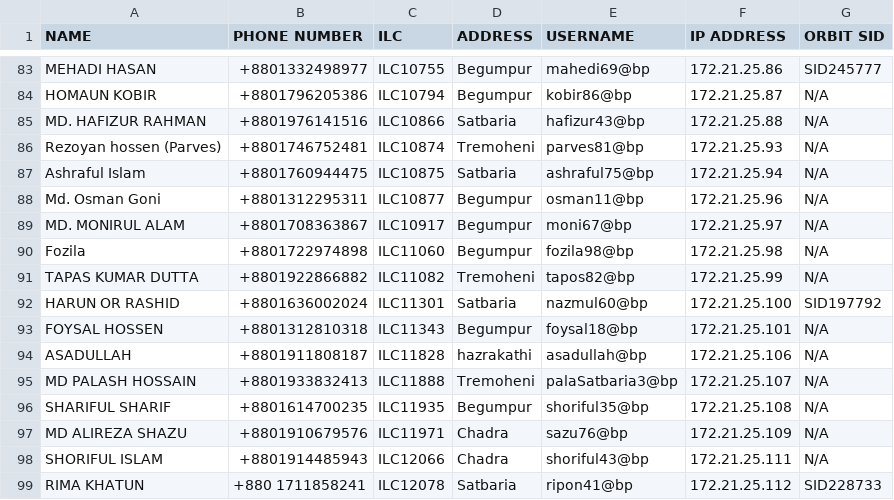
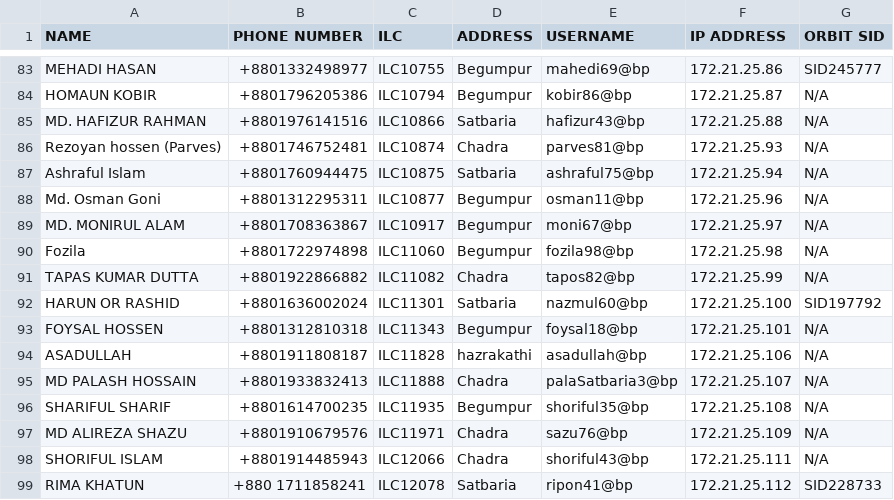
Before and after one commit to masud673/masud, a CSV file: list.csv, drawn as a sheet; only a part is shown, gaps mark what is left out; the diff covers the shown part only.

```diff
--- a/list.csv
+++ b/list.csv
@@ -85,3 +85,3 @@ HOMAUN KOBIR,+8801796205386,ILC10794,Begumpur,kobir86@bp,172.21.25.87,N/A
 MD. HAFIZUR RAHMAN,+8801976141516,ILC10866,Satbaria,hafizur43@bp,172.21.25.88,N/A
-Rezoyan hossen (Parves),+8801746752481,ILC10874,Tremoheni,parves81@bp,172.21.25.93,N/A
+Rezoyan hossen (Parves),+8801746752481,ILC10874,Chadra,parves81@bp,172.21.25.93,N/A
 Ashraful Islam,+8801760944475,ILC10875,Satbaria,ashraful75@bp,172.21.25.94,N/A
@@ -90,3 +90,3 @@ MD. MONIRUL ALAM,+8801708363867,ILC10917,Begumpur,moni67@bp,172.21.25.97,N/A
 Fozila,+8801722974898,ILC11060,Begumpur,fozila98@bp,172.21.25.98,N/A
-TAPAS KUMAR DUTTA,+8801922866882,ILC11082,Tremoheni,tapos82@bp,172.21.25.99,N/A
+TAPAS KUMAR DUTTA,+8801922866882,ILC11082,Chadra,tapos82@bp,172.21.25.99,N/A
 HARUN OR RASHID,+8801636002024,ILC11301,Satbaria,nazmul60@bp,172.21.25.100,SID197792
@@ -94,3 +94,3 @@ FOYSAL HOSSEN,+8801312810318,ILC11343,Begumpur,foysal18@bp,172.21.25.101,N/A
 ASADULLAH,+8801911808187,ILC11828,hazrakathi,asadullah@bp,172.21.25.106,N/A
-MD PALASH HOSSAIN,+8801933832413,ILC11888,Tremoheni,palaSatbaria3@bp,172.21.25.107,N/A
+MD PALASH HOSSAIN,+8801933832413,ILC11888,Chadra,palaSatbaria3@bp,172.21.25.107,N/A
 SHARIFUL SHARIF,+8801614700235,ILC11935,Begumpur,shoriful35@bp,172.21.25.108,N/A
```
Also changed, not shown: 12 edited cells elsewhere in this file.
